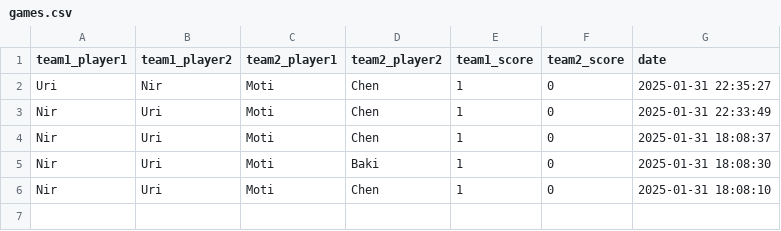
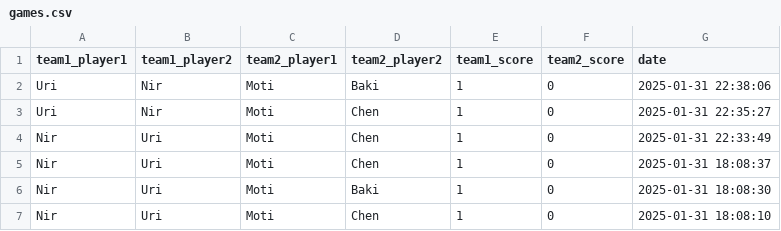
Before and after one commit to dabasmoti/fifa-ranker, a CSV file: data/games.csv, drawn as a sheet; the diff names each change by its address in the sheet, - before the commit and + after, or states it on an @@ line.

Commit message:
Add game: Uri/Nir vs Moti/Baki

```diff
--- a/data/games.csv
+++ b/data/games.csv
+row 2: Uri | Nir | Moti | Baki | 1 | 0 | 2025-01-31 22:38:06
```
